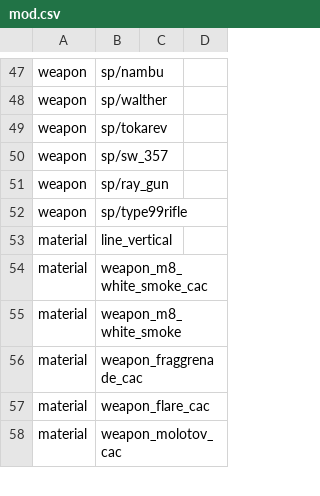
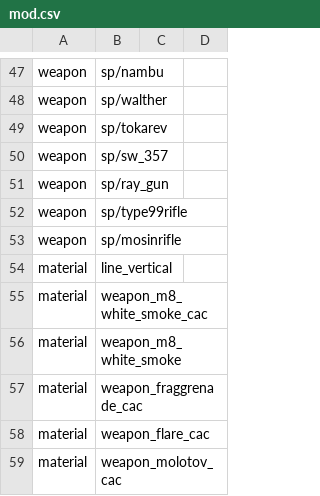
Before and after one commit to Martos/CampaignEnhanced-COD5, a CSV file: mods/CampaignEnhanced/mod.csv, drawn as a sheet; only a part is shown, gaps mark what is left out.

Commit message:
Weapon support

```diff
--- a/mods/CampaignEnhanced/mod.csv
+++ b/mods/CampaignEnhanced/mod.csv
@@ -52,2 +52,3 @@ weapon,sp/ray_gun
 weapon,sp/type99rifle
+weapon,sp/mosinrifle
 material,line_vertical
```
Also changed, not shown: 6 other files.
